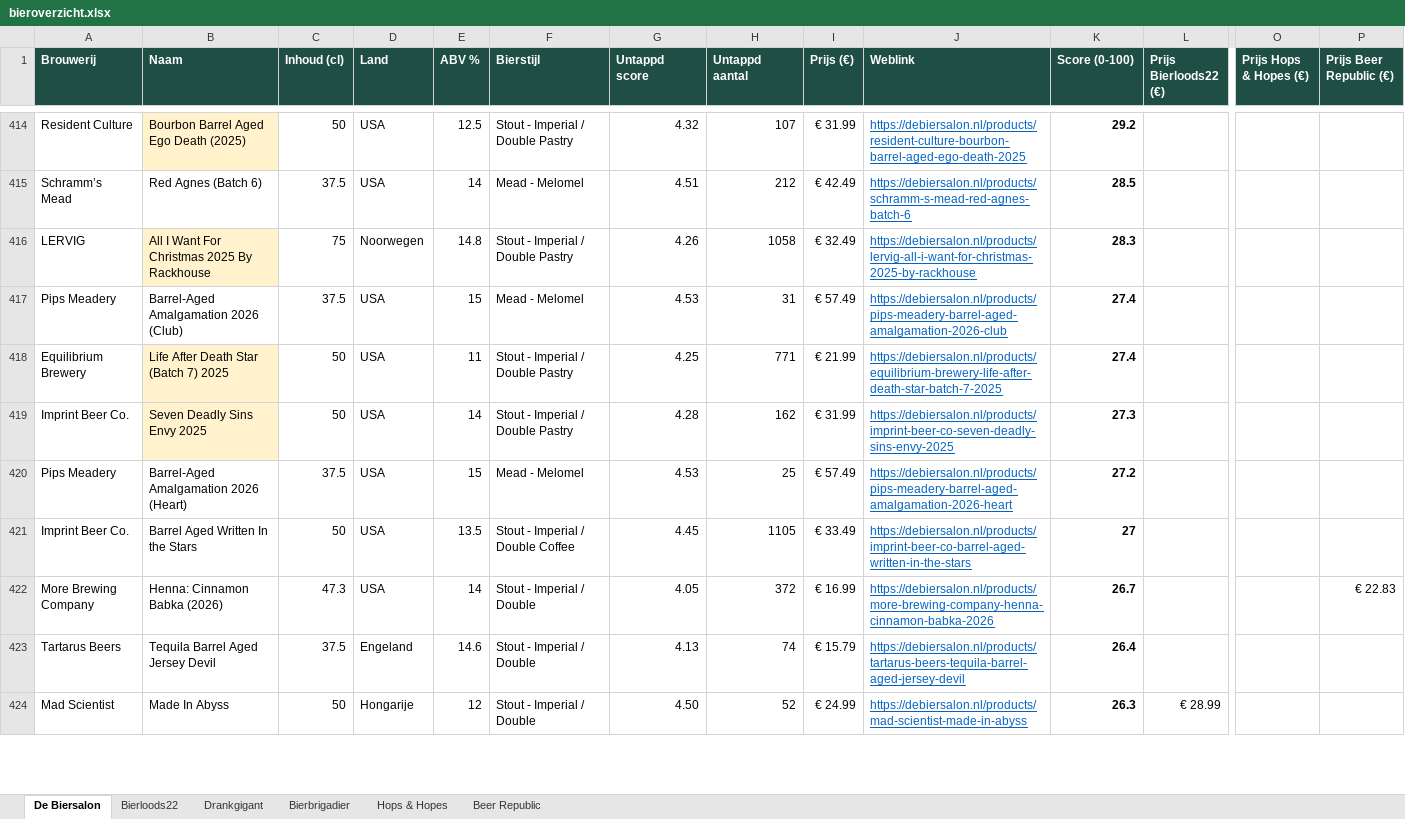
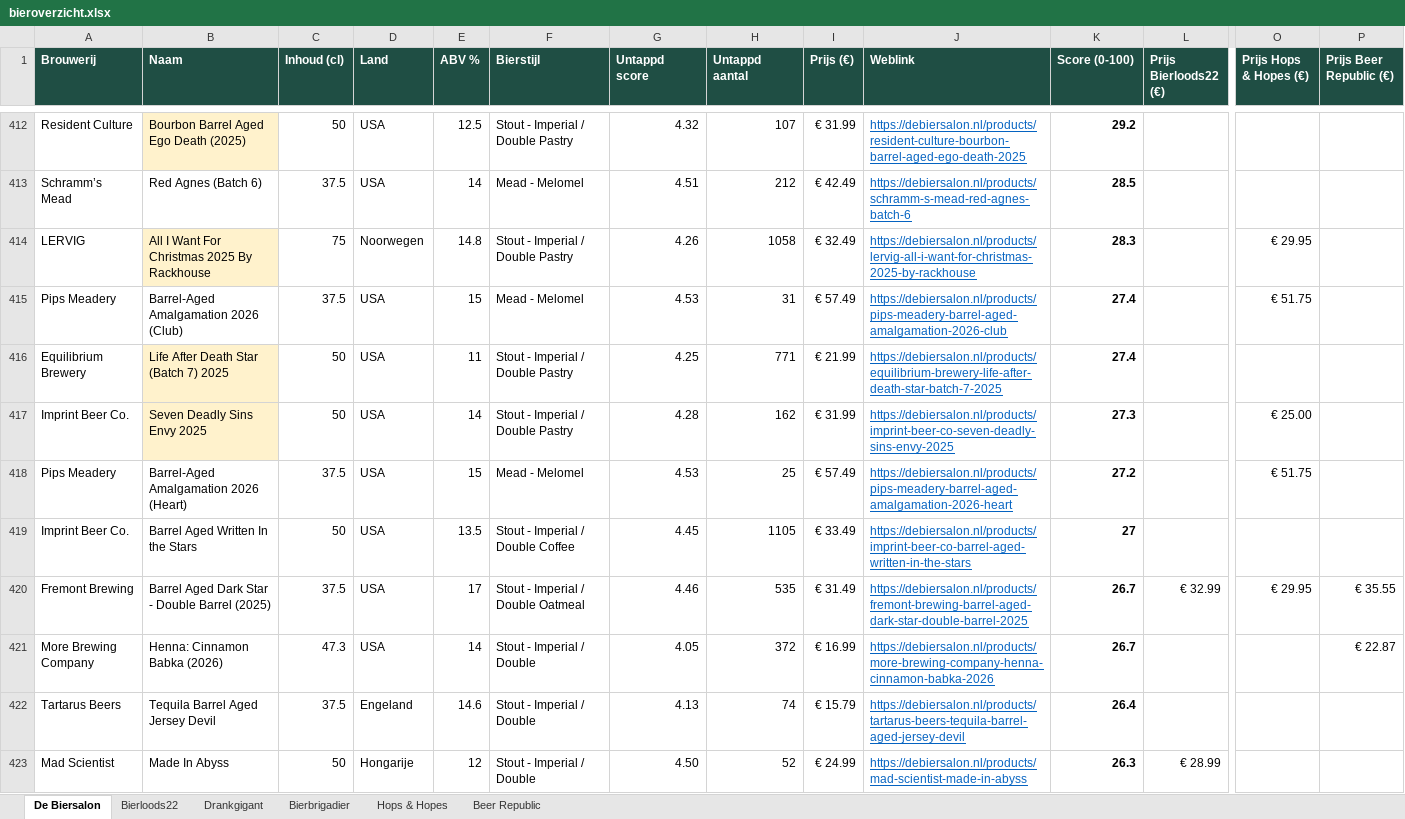
Before and after one commit to RdG-Bier/DeBierScraper, an Excel workbook: docs/bieroverzicht.xlsx, sheet De Biersalon, drawn as a sheet; only a part is shown, gaps mark what is left out; values as stored, in another font and other column widths than the file's, no borders; conditional formats not drawn; addresses are those after the commit; rows hold the shown columns only; the diff covers the shown part only; the diff names each change by its address in the sheet, - before the commit and + after, or states it on an @@ line.

```diff
--- a/docs/bieroverzicht.xlsx (sheet De Biersalon)
+++ b/docs/bieroverzicht.xlsx (sheet De Biersalon)
-O414 (Prijs Hops & Hopes (€)): (empty)
+O414 (Prijs Hops & Hopes (€)): € 29.95
-O415 (Prijs Hops & Hopes (€)): (empty)
+O415 (Prijs Hops & Hopes (€)): € 51.75
-O417 (Prijs Hops & Hopes (€)): (empty)
+O417 (Prijs Hops & Hopes (€)): € 25.00
-O418 (Prijs Hops & Hopes (€)): (empty)
+O418 (Prijs Hops & Hopes (€)): € 51.75
+row 420: Fremont Brewing | Barrel Aged Dark Star - Double Barrel (2025) | 37.5 | USA | 17 | Stout - Imperial / Double Oatmeal | 4.46 | 535 | € 31.49 | https://debiersalon.nl/products/fremont-brewing-barrel-aged-dark-star-double-barrel-2025 | 26.7 | € 32.99 | € 29.95 | € 35.55
-P421 (Prijs Beer Republic (€)): € 22.83
+P421 (Prijs Beer Republic (€)): € 22.87
```
Also changed, not shown: 4 added rows, 7 removed rows and 206 edited cells elsewhere in this sheet, sheet Hops & Hopes, sheet Beer Republic, sheet Bierbrigadier, sheet Bierloods22, sheet Drankgigant, 21 other files.
